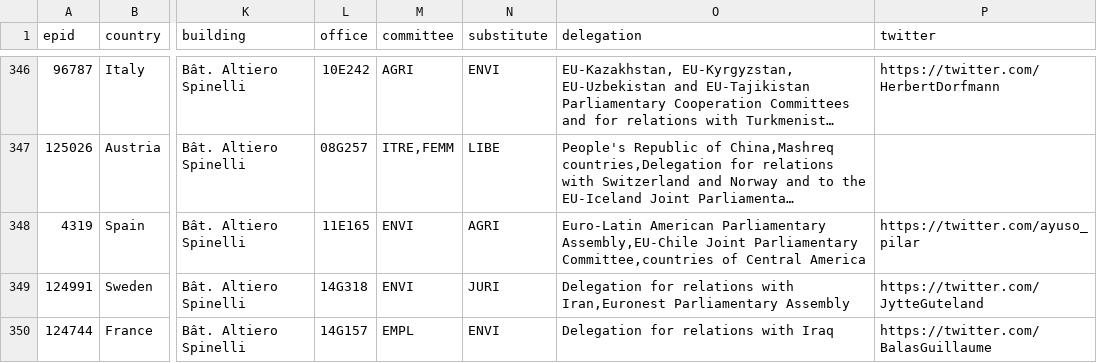
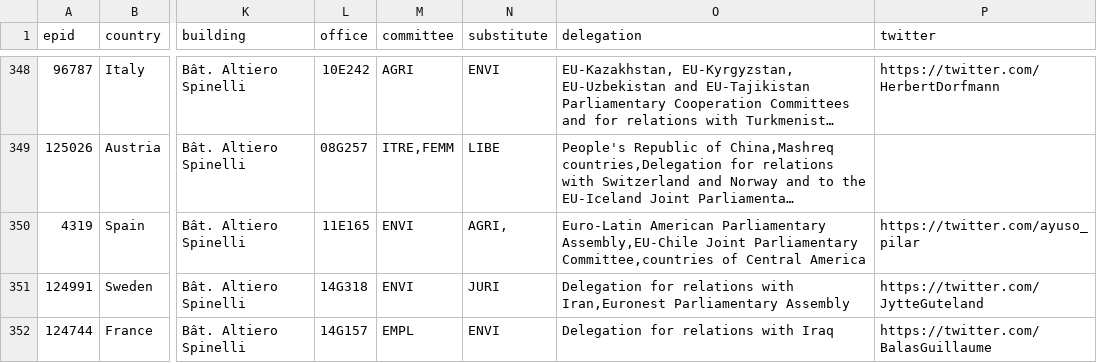
Before and after one commit to TechToThePeople/parltrack-tools, a CSV file: ep_mep_active.csv, drawn as a sheet; only a part is shown, gaps mark what is left out; long unchanged cells end in …; addresses are those after the commit; the diff covers the shown part only; the diff names each change by its address in the sheet, - before the commit and + after, or states it on an @@ line.

```diff
--- a/ep_mep_active.csv
+++ b/ep_mep_active.csv
-N350 (substitute): AGRI
+N350 (substitute): AGRI,
```
Also changed, not shown: 3 added rows, 3 removed rows, 1 moved row and 27 edited cells elsewhere in this file.
